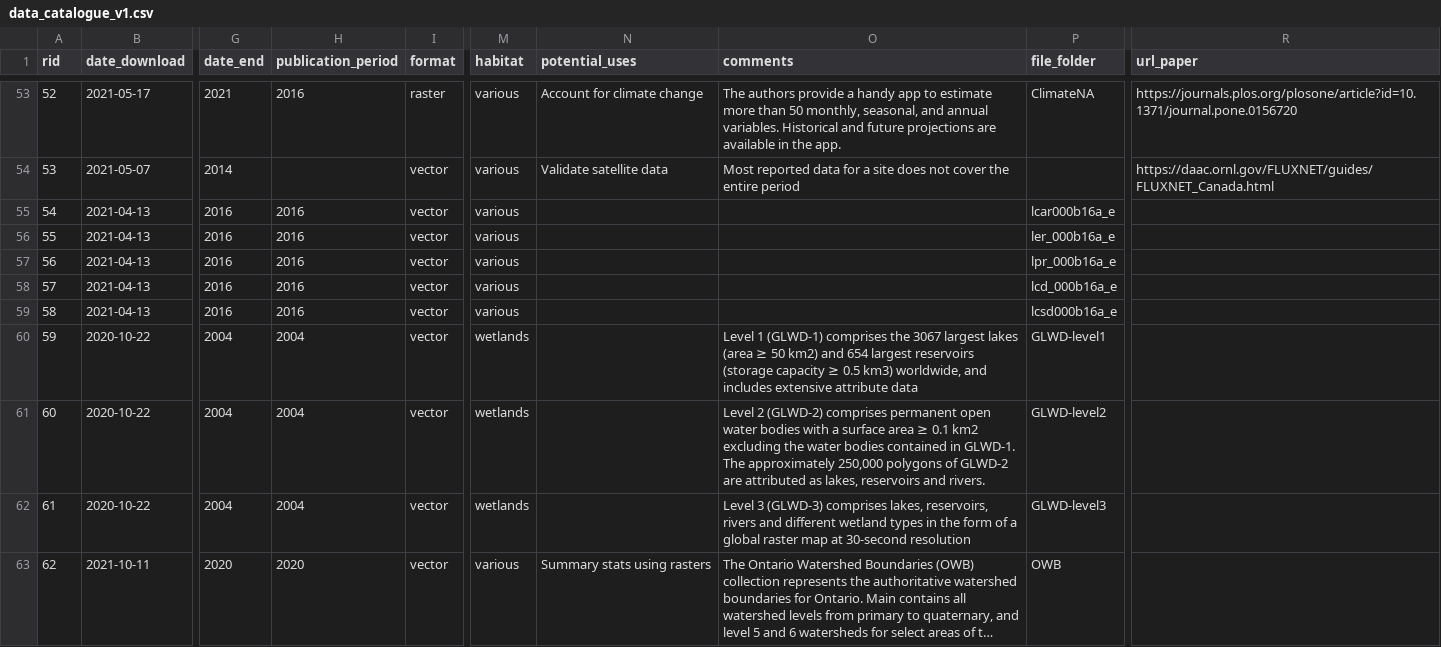
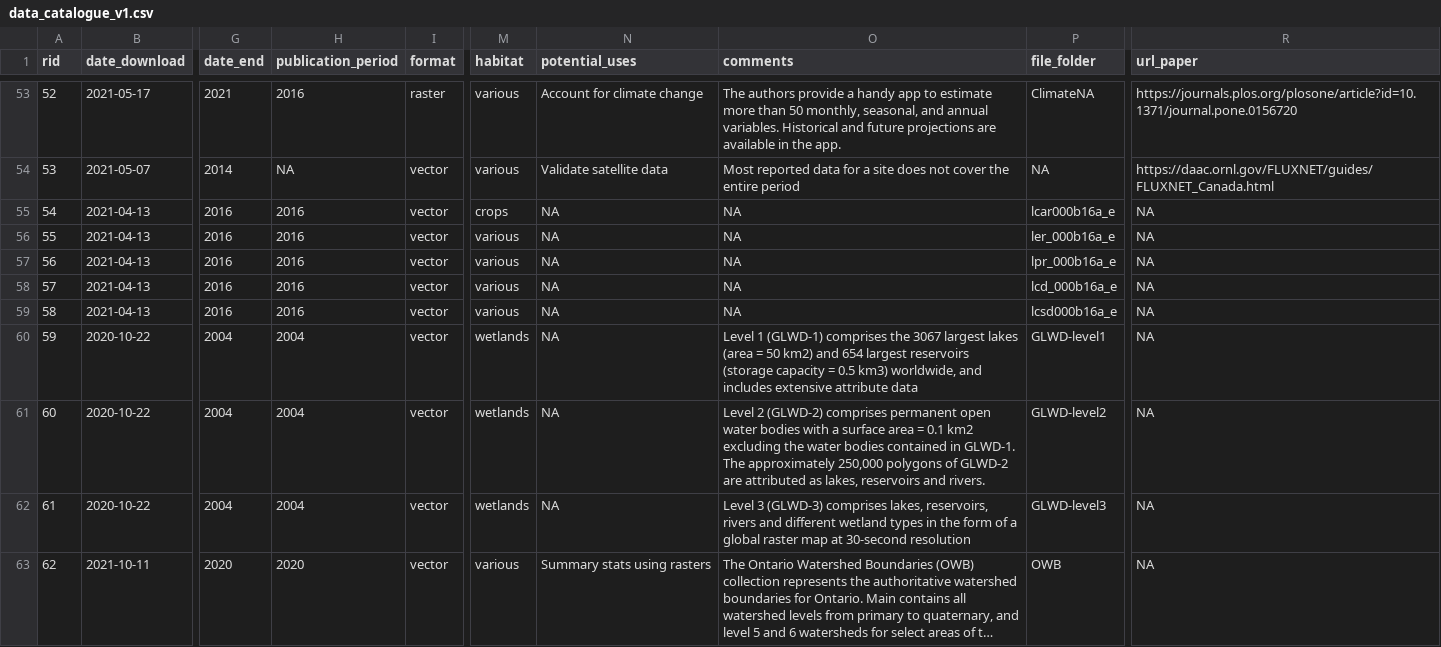
Before and after one commit to georod/carbon-seq-resources, a CSV file: R_code/data_catalogue_v1.csv, drawn as a sheet; only a part is shown, gaps mark what is left out; long unchanged cells end in …; the diff covers the shown part only; the diff names each change by its address in the sheet, - before the commit and + after, or states it on an @@ line.

```diff
--- a/R_code/data_catalogue_v1.csv
+++ b/R_code/data_catalogue_v1.csv
-H54 (publication_period): (empty)
+H54 (publication_period): NA
-P54 (file_folder): (empty)
+P54 (file_folder): NA
-M55 (habitat): various
+M55 (habitat): crops
-N55:N62 (potential_uses): (empty)
+N55:N62 (potential_uses): NA
-O55:O59 (comments): (empty)
+O55:O59 (comments): NA
-R55:R63 (url_paper): (empty)
+R55:R63 (url_paper): NA
-O60 (comments): …lakes (area ≥ 50 km2) and 654 largest reservoirs (storage capacity ≥ 0.5 km3)…
+O60 (comments): …lakes (area = 50 km2) and 654 largest reservoirs (storage capacity = 0.5 km3)…
-O61 (comments): …surface area ≥ 0.1 km2…
+O61 (comments): …surface area = 0.1 km2…
```
Also changed, not shown: 169 edited cells elsewhere in this file, 3 other files.
